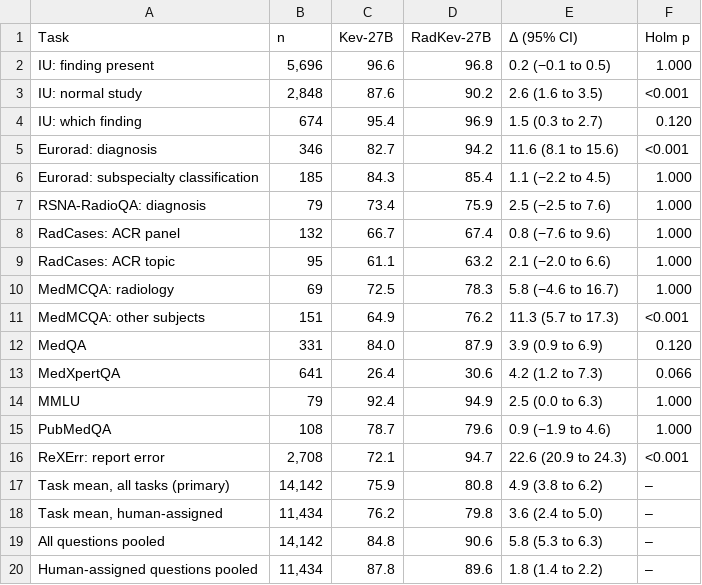
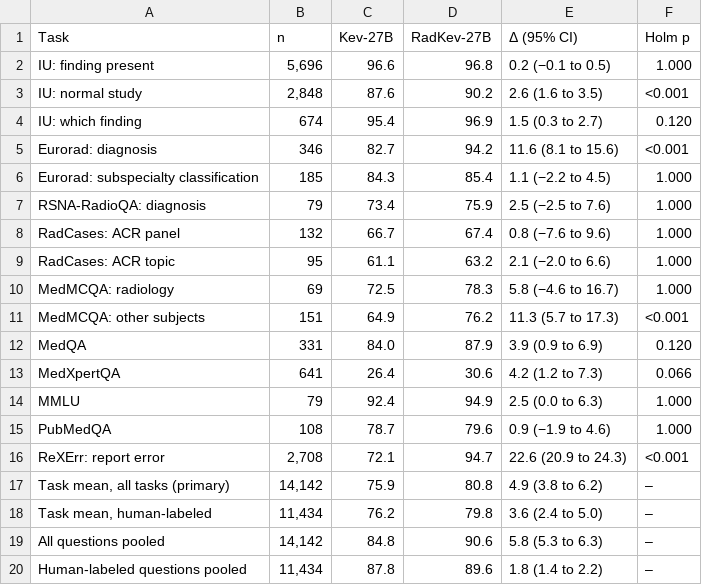
Before and after one commit to udiram/RadKev, a CSV file: results/manuscript/TableS2_primary_by_task.csv, drawn as a sheet.

```diff
--- a/results/manuscript/TableS2_primary_by_task.csv
+++ b/results/manuscript/TableS2_primary_by_task.csv
@@ -17,4 +17,4 @@ ReXErr: report error,"2,708",72.1,94.7,22.6 (20.9 to 24.3),<0.001
 "Task mean, all tasks (primary)","14,142",75.9,80.8,4.9 (3.8 to 6.2),–
-"Task mean, human-assigned","11,434",76.2,79.8,3.6 (2.4 to 5.0),–
+"Task mean, human-labeled","11,434",76.2,79.8,3.6 (2.4 to 5.0),–
 All questions pooled,"14,142",84.8,90.6,5.8 (5.3 to 6.3),–
-Human-assigned questions pooled,"11,434",87.8,89.6,1.8 (1.4 to 2.2),–
+Human-labeled questions pooled,"11,434",87.8,89.6,1.8 (1.4 to 2.2),–
```
Also changed, not shown: results/manuscript/Table1_data.csv, results/manuscript/TableS3_per_task.csv, 11 other files.
